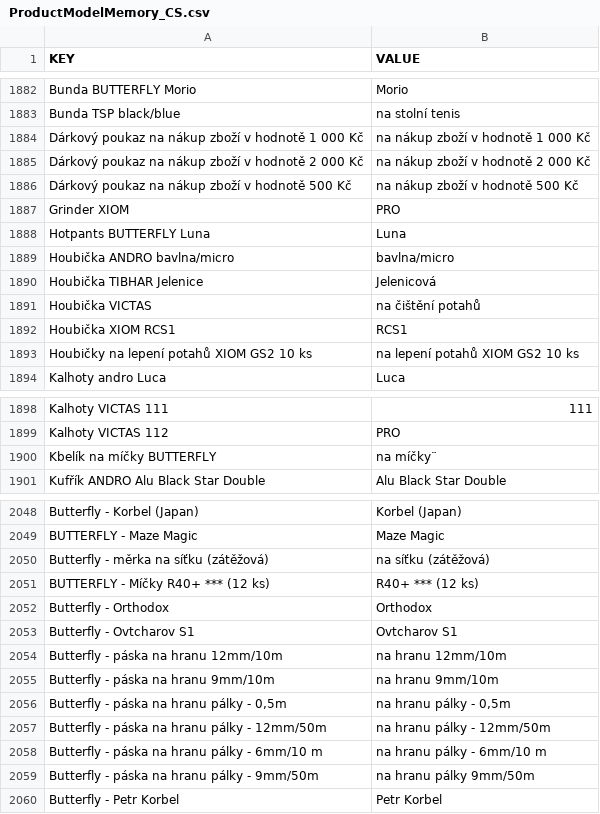
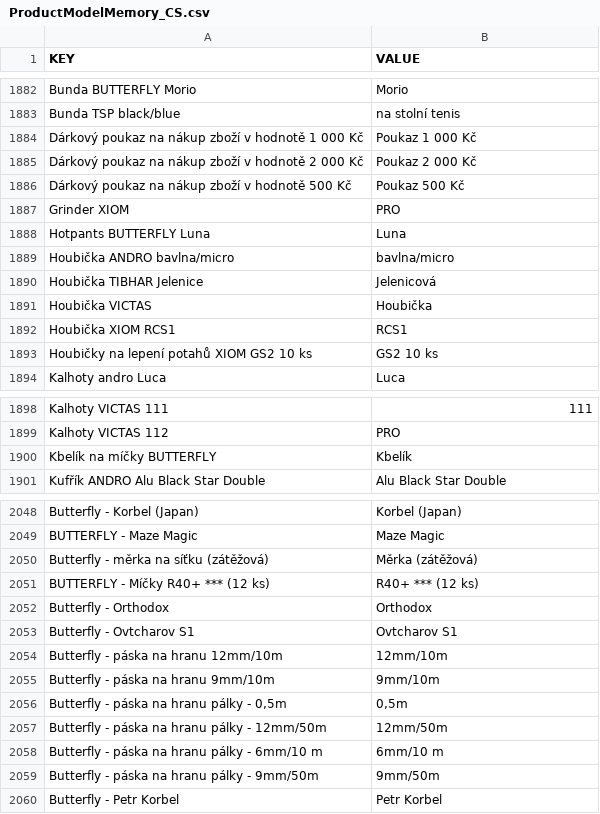
Before and after one commit to DannyJPN/PingPongEshopScraping, a CSV file: desaka_unifier/Memory/ProductModelMemory_CS.csv, drawn as a sheet; only a part is shown, gaps mark what is left out; the diff covers the shown part only.

```diff
--- a/desaka_unifier/Memory/ProductModelMemory_CS.csv
+++ b/desaka_unifier/Memory/ProductModelMemory_CS.csv
@@ -1883,5 +1883,5 @@
 "Bunda TSP black/blue","na stolní tenis"
-"Dárkový poukaz na nákup zboží v hodnotě 1 000 Kč","na nákup zboží v hodnotě 1 000 Kč"
-"Dárkový poukaz na nákup zboží v hodnotě 2 000 Kč","na nákup zboží v hodnotě 2 000 Kč"
-"Dárkový poukaz na nákup zboží v hodnotě 500 Kč","na nákup zboží v hodnotě 500 Kč"
+"Dárkový poukaz na nákup zboží v hodnotě 1 000 Kč","Poukaz 1 000 Kč"
+"Dárkový poukaz na nákup zboží v hodnotě 2 000 Kč","Poukaz 2 000 Kč"
+"Dárkový poukaz na nákup zboží v hodnotě 500 Kč","Poukaz 500 Kč"
 "Grinder XIOM","PRO"
@@ -1890,5 +1890,5 @@
 "Houbička TIBHAR Jelenice","Jelenicová"
-"Houbička VICTAS","na čištění potahů"
+"Houbička VICTAS","Houbička"
 "Houbička XIOM RCS1","RCS1"
-"Houbičky na lepení potahů XIOM GS2 10 ks","na lepení potahů XIOM GS2 10 ks"
+"Houbičky na lepení potahů XIOM GS2 10 ks","GS2 10 ks"
 "Kalhoty andro Luca","Luca"
@@ -1899,3 +1899,3 @@
 "Kalhoty VICTAS 112","PRO"
-"Kbelík na míčky BUTTERFLY","na míčky¨"
+"Kbelík na míčky BUTTERFLY","Kbelík"
 "Kufřík ANDRO Alu Black Star Double","Alu Black Star Double"
@@ -2049,3 +2049,3 @@
 "BUTTERFLY - Maze Magic","Maze Magic"
-"Butterfly - měrka na síťku (zátěžová)","na síťku (zátěžová)"
+"Butterfly - měrka na síťku (zátěžová)","Měrka (zátěžová)"
 "BUTTERFLY - Míčky R40+ *** (12 ks)","R40+ *** (12 ks)"
@@ -2053,8 +2053,8 @@
 "Butterfly - Ovtcharov S1","Ovtcharov S1"
-"Butterfly - páska na hranu 12mm/10m","na hranu 12mm/10m"
-"Butterfly - páska na hranu 9mm/10m","na hranu 9mm/10m"
-"Butterfly - páska na hranu pálky - 0,5m","na hranu pálky - 0,5m"
-"Butterfly - páska na hranu pálky - 12mm/50m","na hranu pálky - 12mm/50m"
-"Butterfly - páska na hranu pálky - 6mm/10 m","na hranu pálky - 6mm/10 m"
-"Butterfly - páska na hranu pálky - 9mm/50m","na hranu pálky 9mm/50m"
+"Butterfly - páska na hranu 12mm/10m","12mm/10m"
+"Butterfly - páska na hranu 9mm/10m","9mm/10m"
+"Butterfly - páska na hranu pálky - 0,5m","0,5m"
+"Butterfly - páska na hranu pálky - 12mm/50m","12mm/50m"
+"Butterfly - páska na hranu pálky - 6mm/10 m","6mm/10 m"
+"Butterfly - páska na hranu pálky - 9mm/50m","9mm/50m"
 "Butterfly - Petr Korbel","Petr Korbel"
```
Also changed, not shown: 42 edited cells elsewhere in this file.
